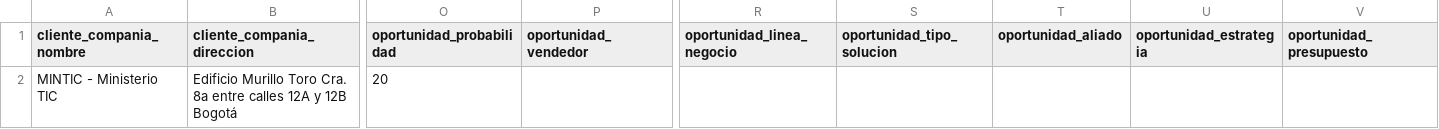
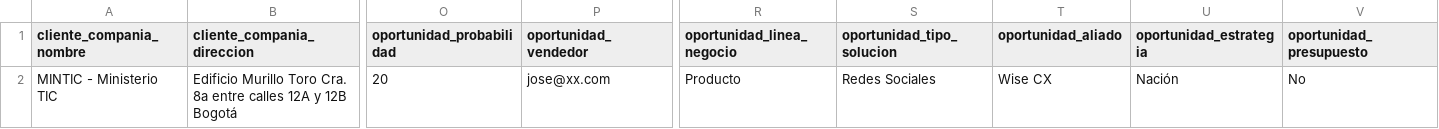
Before and after one commit to jjvargass/odoo_development, a CSV file: cargue/crm/carge_crm_agata.csv, drawn as a sheet; only a part is shown, gaps mark what is left out; the diff names each change by its address in the sheet, - before the commit and + after, or states it on an @@ line.

Commit message:
cargue crm

```diff
--- a/cargue/crm/carge_crm_agata.csv
+++ b/cargue/crm/carge_crm_agata.csv
-P2 (oportunidad_vendedor): (empty)
+P2 (oportunidad_vendedor): jose@xx.com
-R2 (oportunidad_linea_negocio): (empty)
+R2 (oportunidad_linea_negocio): Producto
-S2 (oportunidad_tipo_solucion): (empty)
+S2 (oportunidad_tipo_solucion): Redes Sociales
-T2 (oportunidad_aliado): (empty)
+T2 (oportunidad_aliado): Wise CX
-U2 (oportunidad_estrategia): (empty)
+U2 (oportunidad_estrategia): Nación
-V2 (oportunidad_presupuesto): (empty)
+V2 (oportunidad_presupuesto): No
```
Also changed, not shown: 3 other files.
